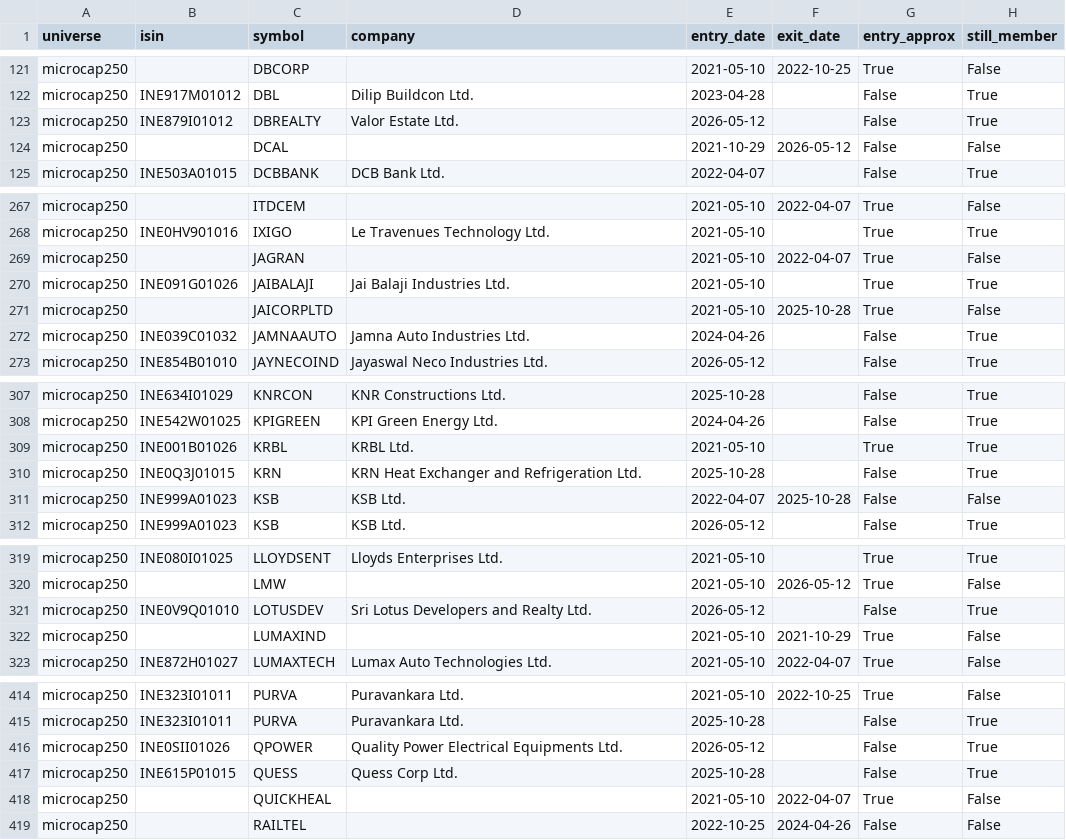
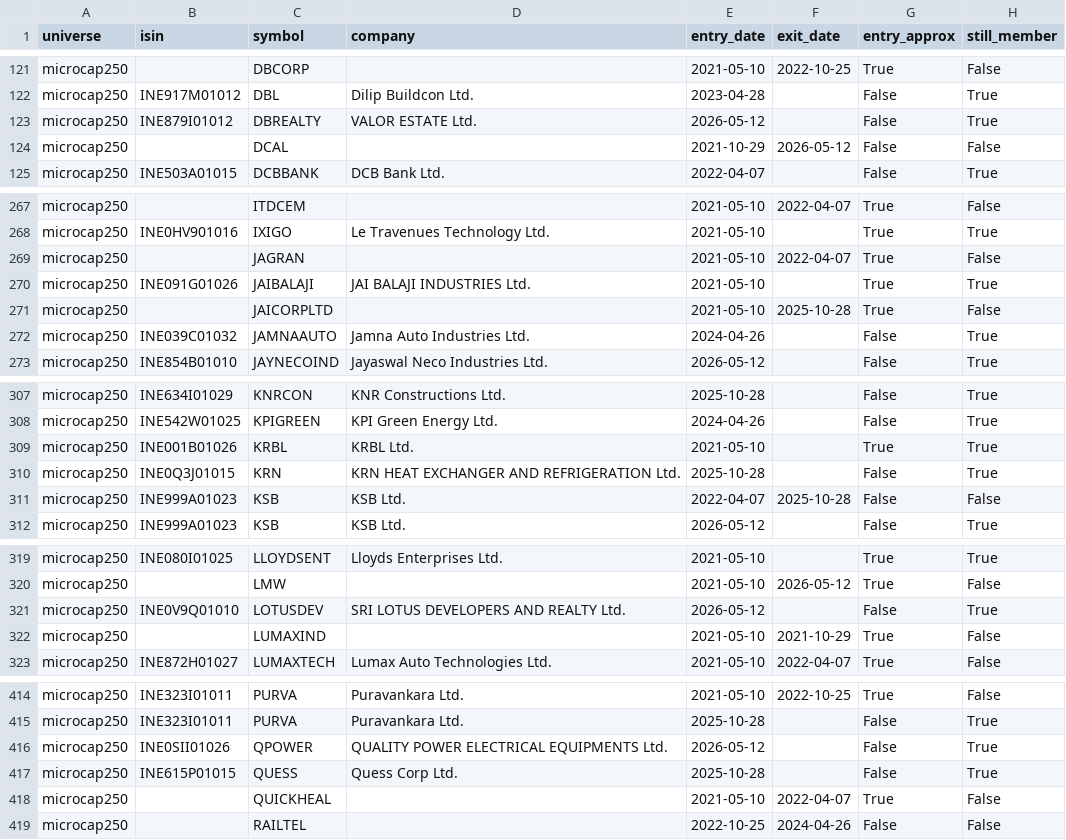
Before and after one commit to Er-Shankar/strategy-dashboard, a CSV file: universe_membership.csv, drawn as a sheet; only a part is shown, gaps mark what is left out.

```diff
--- a/universe_membership.csv
+++ b/universe_membership.csv
@@ -122,3 +122,3 @@ microcap250,,DBCORP,,2021-05-10,2022-10-25,True,False
 microcap250,INE917M01012,DBL,Dilip Buildcon Ltd.,2023-04-28,,False,True
-microcap250,INE879I01012,DBREALTY,Valor Estate Ltd.,2026-05-12,,False,True
+microcap250,INE879I01012,DBREALTY,VALOR ESTATE Ltd.,2026-05-12,,False,True
 microcap250,,DCAL,,2021-10-29,2026-05-12,False,False
@@ -269,3 +269,3 @@ microcap250,INE0HV901016,IXIGO,Le Travenues Technology Ltd.,2021-05-10,,True,Tru
 microcap250,,JAGRAN,,2021-05-10,2022-04-07,True,False
-microcap250,INE091G01026,JAIBALAJI,Jai Balaji Industries Ltd.,2021-05-10,,True,True
+microcap250,INE091G01026,JAIBALAJI,JAI BALAJI INDUSTRIES Ltd.,2021-05-10,,True,True
 microcap250,,JAICORPLTD,,2021-05-10,2025-10-28,True,False
@@ -309,3 +309,3 @@ microcap250,INE542W01025,KPIGREEN,KPI Green Energy Ltd.,2024-04-26,,False,True
 microcap250,INE001B01026,KRBL,KRBL Ltd.,2021-05-10,,True,True
-microcap250,INE0Q3J01015,KRN,KRN Heat Exchanger and Refrigeration Ltd.,2025-10-28,,False,True
+microcap250,INE0Q3J01015,KRN,KRN HEAT EXCHANGER AND REFRIGERATION Ltd.,2025-10-28,,False,True
 microcap250,INE999A01023,KSB,KSB Ltd.,2022-04-07,2025-10-28,False,False
@@ -320,3 +320,3 @@ microcap250,INE080I01025,LLOYDSENT,Lloyds Enterprises Ltd.,2021-05-10,,True,True
 microcap250,,LMW,,2021-05-10,2026-05-12,True,False
-microcap250,INE0V9Q01010,LOTUSDEV,Sri Lotus Developers and Realty Ltd.,2026-05-12,,False,True
+microcap250,INE0V9Q01010,LOTUSDEV,SRI LOTUS DEVELOPERS AND REALTY Ltd.,2026-05-12,,False,True
 microcap250,,LUMAXIND,,2021-05-10,2021-10-29,True,False
@@ -415,3 +415,3 @@ microcap250,INE323I01011,PURVA,Puravankara Ltd.,2021-05-10,2022-10-25,True,False
 microcap250,INE323I01011,PURVA,Puravankara Ltd.,2025-10-28,,False,True
-microcap250,INE0SII01026,QPOWER,Quality Power Electrical Equipments Ltd.,2026-05-12,,False,True
+microcap250,INE0SII01026,QPOWER,QUALITY POWER ELECTRICAL EQUIPMENTS Ltd.,2026-05-12,,False,True
 microcap250,INE615P01015,QUESS,Quess Corp Ltd.,2025-10-28,,False,True
```
Also changed, not shown: universe_snapshots/microcap250_2026-08-11.csv, 1 other file.
